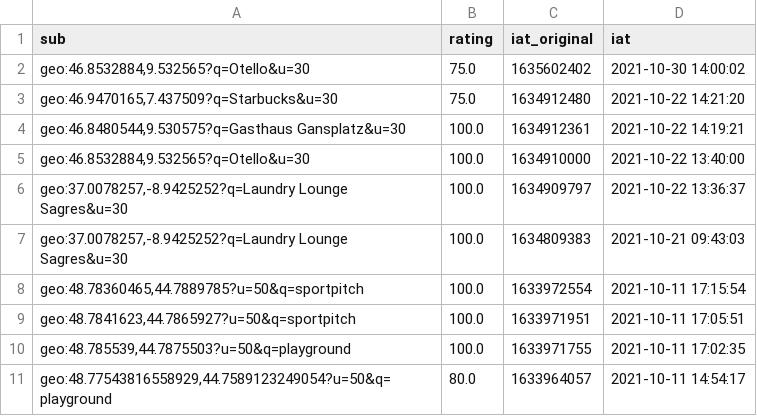
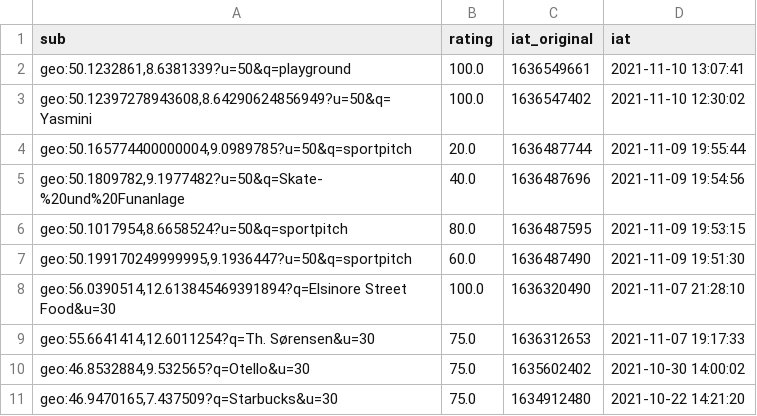
Before and after one commit to Adubluf/visualize_review_subjects, a CSV file: data/mangrove_kpi.csv, drawn as a sheet; only a part is shown; the shorter side is filled out with more unchanged rows; the diff names each change by its address in the sheet, - before the commit and + after, or states it on an @@ line.

```diff
--- a/data/mangrove_kpi.csv
+++ b/data/mangrove_kpi.csv
+row 2: geo:50.1232861,8.6381339?u=50&q=playground | 100.0 | 1636549661 | 2021-11-10 13:07:41
+row 3: geo:50.12397278943608,8.64290624856949?u=50&q=Yasmini | 100.0 | 1636547402 | 2021-11-10 12:30:02
+row 4: geo:50.165774400000004,9.0989785?u=50&q=sportpitch | 20.0 | 1636487744 | 2021-11-09 19:55:44
+row 5: geo:50.1809782,9.1977482?u=50&q=Skate-%20und%20Funanlage | 40.0 | 1636487696 | 2021-11-09 19:54:56
+row 6: geo:50.1017954,8.6658524?u=50&q=sportpitch | 80.0 | 1636487595 | 2021-11-09 19:53:15
+row 7: geo:50.199170249999995,9.1936447?u=50&q=sportpitch | 60.0 | 1636487490 | 2021-11-09 19:51:30
+row 8: geo:56.0390514,12.613845469391894?q=Elsinore Street Food&u=30 | 100.0 | 1636320490 | 2021-11-07 21:28:10
+row 9: geo:55.6641414,12.6011254?q=Th. Sørensen&u=30 | 75.0 | 1636312653 | 2021-11-07 19:17:33
```
Also changed, not shown: data/mangrove_rs.csv, data/mangrove_text.csv, 4 other files.
